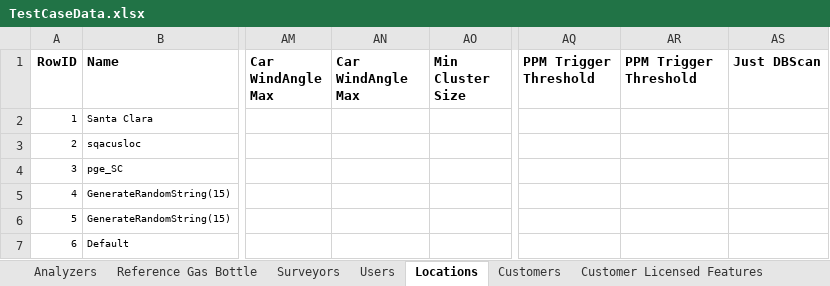
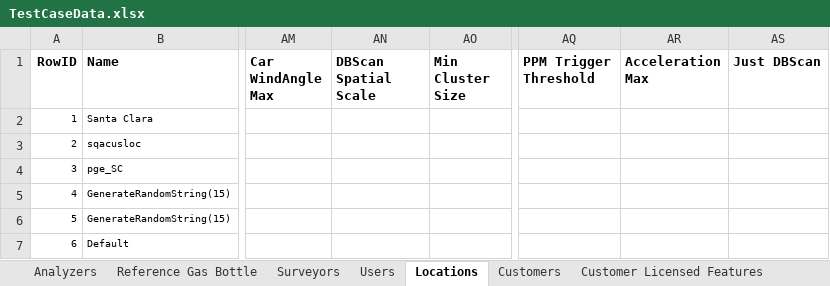
Before and after one commit to SXiang/JUnitWebTest, an Excel workbook: selenium-wd/data/TestCaseData.xlsx, sheet Locations, drawn as a sheet; only a part is shown, gaps mark what is left out; values as stored, in another font and other column widths than the file's, no borders; 1 other sheet too large or unreadable and not compared; the diff names each change by its address in the sheet, - before the commit and + after, or states it on an @@ line.

Commit message:
Updated header line of sheet Location of TestCaseData.xlsx

```diff
--- a/selenium-wd/data/TestCaseData.xlsx (sheet Locations)
+++ b/selenium-wd/data/TestCaseData.xlsx (sheet Locations)
-AN1: Car WindAngle Max
+AN1: DBScan Spatial Scale
-AR1: PPM Trigger Threshold
+AR1: Acceleration Max
```
Also changed, not shown: 1 other file.
